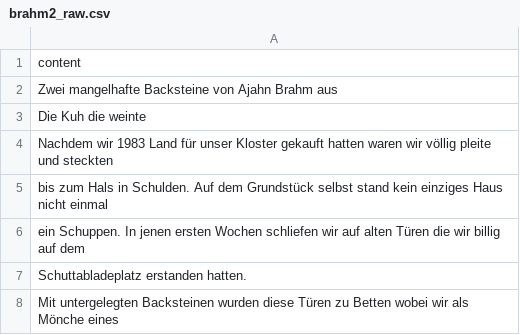
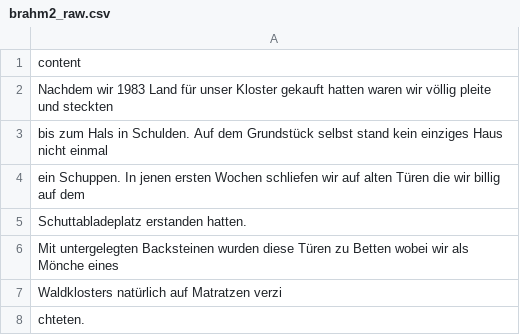
Before and after one commit to ssiegmund/wordsInBooks, a CSV file: data/processed/brahm2_raw.csv, drawn as a sheet; only a part is shown; the shorter side is filled out with more unchanged rows.

```diff
--- a/data/processed/brahm2_raw.csv
+++ b/data/processed/brahm2_raw.csv
@@ -1,4 +1,2 @@
 content
-Zwei mangelhafte Backsteine von Ajahn Brahm aus
-Die Kuh die weinte
 Nachdem wir 1983 Land für unser Kloster gekauft hatten waren wir völlig pleite und steckten
```
Also changed, not shown: data/processed/brahm_raw.csv, data/processed/fear_raw.csv, 13 other files.
